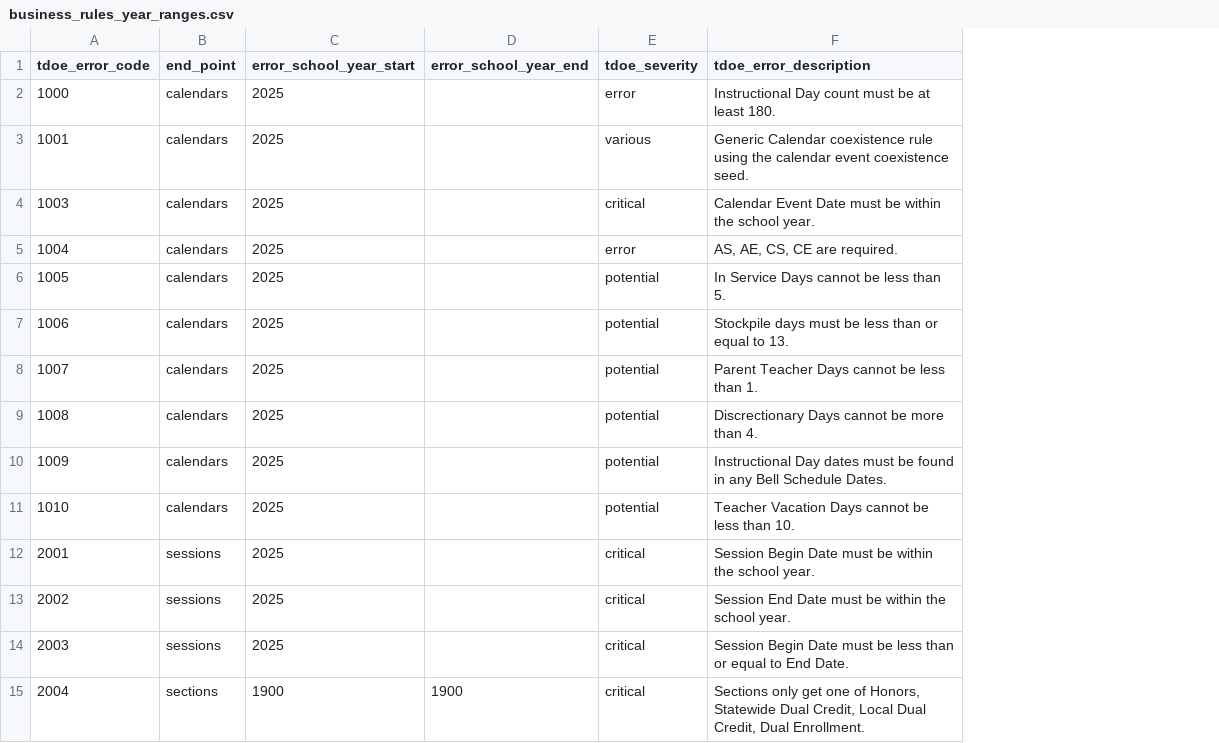
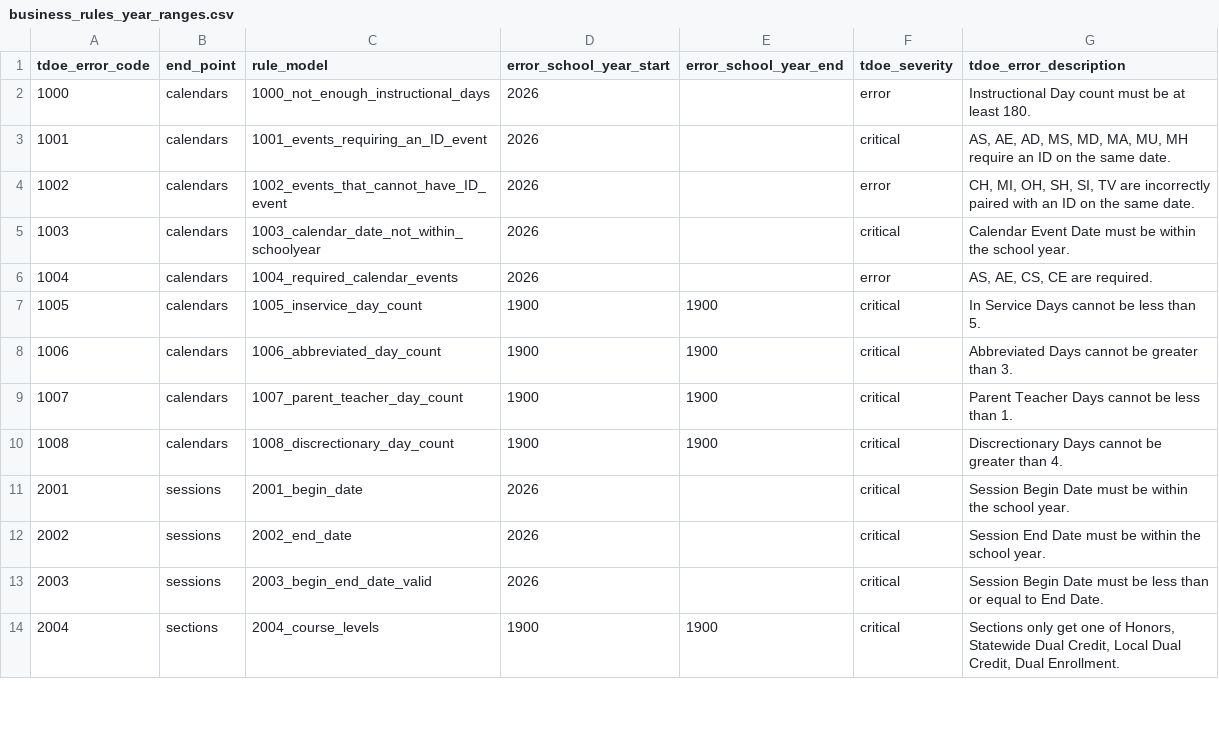
Before and after one commit to tnedu/stadium_tennessee, a CSV file: dbt/seeds/tdoe/business_rules_year_ranges.csv, drawn as a sheet; only a part is shown; removed rows and columns are numbered as before the commit, all else as after; the diff covers the shown part only; the diff names each change by its address in the sheet, - before the commit and + after, or states it on an @@ line.

Commit message:
Teds 1344 teds 1345 -- DateEnteredUS from StuEdOrgAsso, SSD from SSA (#70)
* TEDS-1344 TEDS-1345 - Populate extensions in stage studentschoolassociations and edOrgAssociations

* TEDS-1344 TEDS-1345 - fct_ssd to include all ssae ssds and ssa ssds

* TEDS-1345 - fix schema name for SSA

* TEDS-1345 - fix fct ssd model formating, remove k_school_xyear from partition.

* TEDS-1344 DateEnteredUS_StudentEducationOrgAssociation

* TEDS-1344 New brules 3001 & 3002, business rules seed

* business_rules_year_ranges to include rule_model column.

* Stage changes to work on BR's

* TEDS-1344 Updated BRs 3001 & 3002 & business_rules_year_ranges

* TEDS-1345 - fix rule_model to this.identifier.

* TEDS-1344 student_education_organization_associations_errors_unioned updated with new brules

* TEDS-1345 - SSA valid enroll for 3302, 3303 -- 3300 same as before.

* TEDS-1344 Updated BR 3001 & 3002 removed extra joins

* TEDS-1345 - Fix brule joins.

* delete package-lock and dbt log files. 3303 format fix.

* delete log file

* TEDS-1345 - Fix 3300 where Attendance event = SSD.

* TEDS-1345 - 3302 -fssd is left join - so brule join to populate error code.

* Fix error_code column name in 3300 2026 in school attendance events

* 3303 _ do not generate errors if student standard day itself is not present. generate only when sent and value is null or <= 0

---------

Co-authored-by: pchhabria <pooja.chhabria@tnedu.gov>

```diff
--- a/dbt/seeds/tdoe/business_rules_year_ranges.csv
+++ b/dbt/seeds/tdoe/business_rules_year_ranges.csv
+column C (rule_model), rows 2-3: 1000_not_enough_instructional_days | 1001_events_requiring_an_ID_event; rows 5-14: 1003_calendar_date_not_within_schoolyear | 1004_required_calendar_events | 1005_inservice_day_count | 1006_abbreviated_day_count | 1007_parent_teacher_day_count | 1008_discrectionary_day_count | 2001_begin_date | 2002_end_date | 2003_begin_end_date_valid | 2004_course_levels
-D2:D3 (error_school_year_start): 2025
+D2:D3 (error_school_year_start): 2026
-F3 (tdoe_severity): various
+F3 (tdoe_severity): critical
-G3 (tdoe_error_description): Generic Calendar coexistence rule using the calendar event coexistence seed.
+G3 (tdoe_error_description): AS, AE, AD, MS, MD, MA, MU, MH require an ID on the same date.
+row 4: 1002 | calendars | 1002_events_that_cannot_have_ID_event | 2026 |  | error | CH, MI, OH, SH, SI, TV are incorrectly paired with an ID on the same date.
-D5:D6 (error_school_year_start): 2025
+D5:D6 (error_school_year_start): 2026
-D7:D10 (error_school_year_start): 2025
+D7:D10 (error_school_year_start): 1900
-E7:E10 (error_school_year_end): (empty)
+E7:E10 (error_school_year_end): 1900
-F7:F10 (tdoe_severity): potential
+F7:F10 (tdoe_severity): critical
-G8 (tdoe_error_description): Stockpile days must be less than or equal to 13.
+G8 (tdoe_error_description): Abbreviated Days cannot be greater than 3.
-G10 (tdoe_error_description): Discrectionary Days cannot be more than 4.
+G10 (tdoe_error_description): Discrectionary Days cannot be greater than 4.
-row 10: 1009 | calendars | 2025 |  | potential | Instructional Day dates must be found in any Bell Schedule Dates.
-row 11: 1010 | calendars | 2025 |  | potential | Teacher Vacation Days cannot be less than 10.
-D11:D13 (error_school_year_start): 2025
+D11:D13 (error_school_year_start): 2026
```
Also changed, not shown: 5 added rows and 47 edited cells elsewhere in this file, 14 other files.
